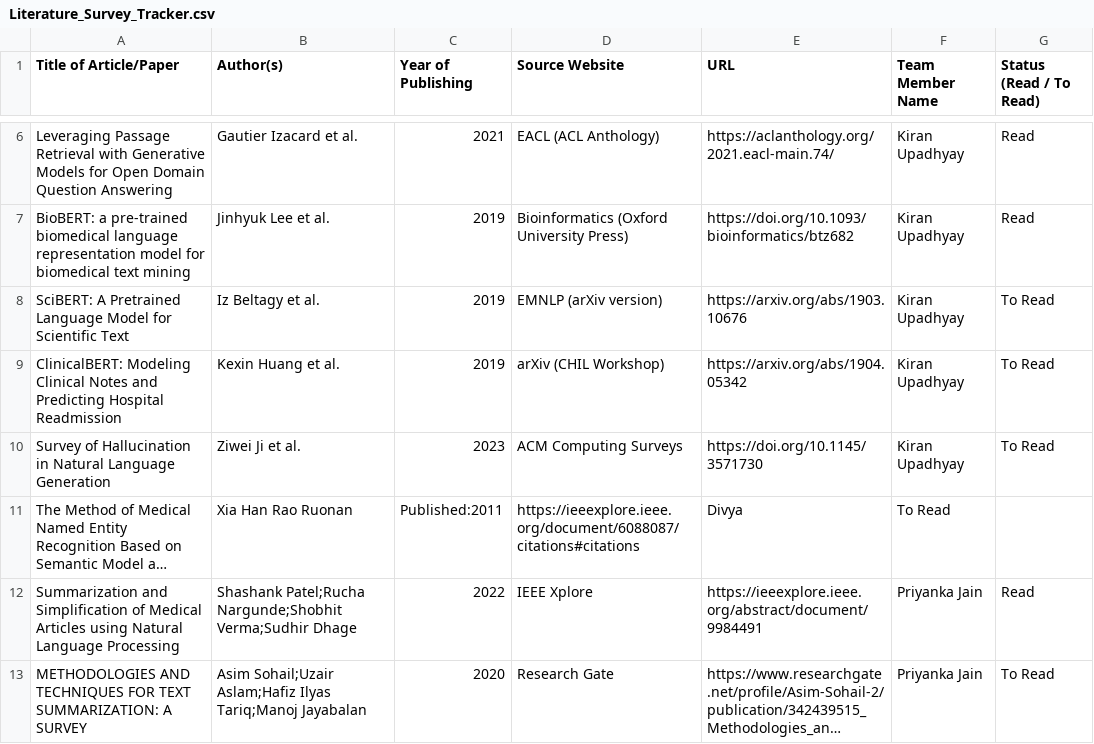
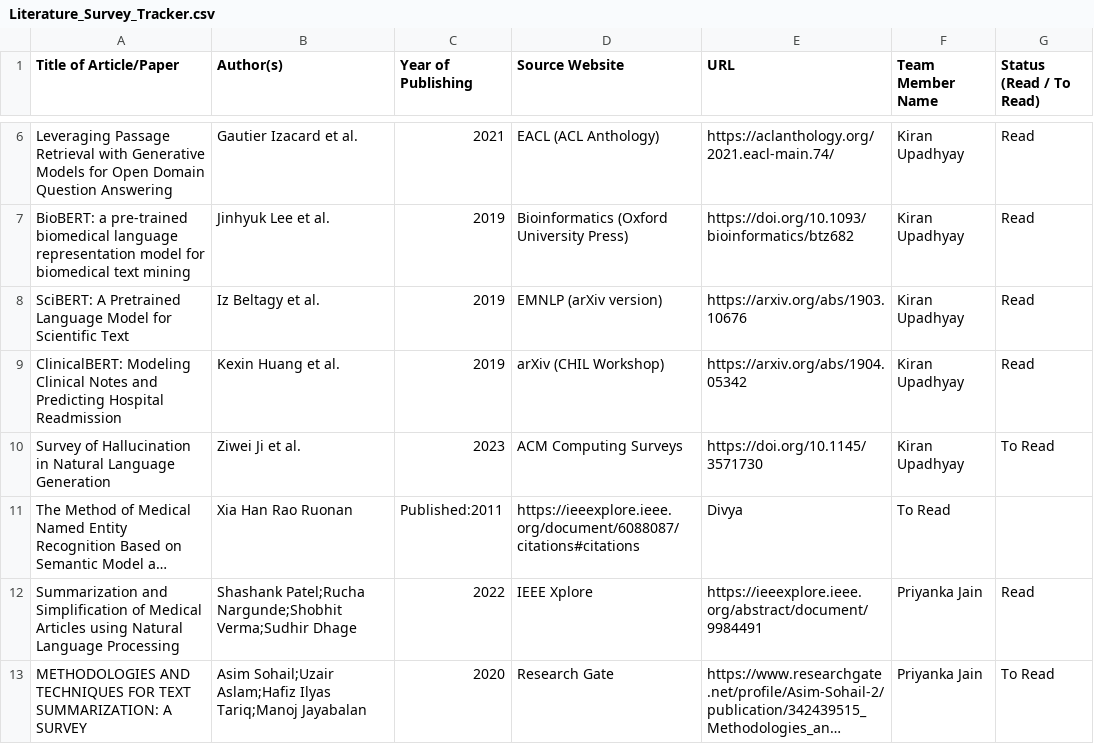
Before and after one commit to UpadhyayKiran/mtech-capstone-project, a CSV file: docs/literature survey/Literature_Survey_Tracker.csv, drawn as a sheet; only a part is shown, gaps mark what is left out; long unchanged cells end in ….

Commit message:
Update literature survey csv

```diff
--- a/docs/literature survey/Literature_Survey_Tracker.csv
+++ b/docs/literature survey/Literature_Survey_Tracker.csv
@@ -7,4 +7,4 @@ Leveraging Passage Retrieval with Generative Models for Open Domain Question Ans
 BioBERT: a pre-trained biomedical language representation model for biomedical text mining,Jinhyuk Lee et al.,2019,Bioinformatics (Oxford University Press),https://doi.org/10.1093/bioinformatics/btz682,Kiran Upadhyay,Read
-SciBERT: A Pretrained Language Model for Scientific Text,Iz Beltagy et al.,2019,EMNLP (arXiv version),https://arxiv.org/abs/1903.10676,Kiran Upadhyay,To Read
-ClinicalBERT: Modeling Clinical Notes and Predicting Hospital Readmission,Kexin Huang et al.,2019,arXiv (CHIL Workshop),https://arxiv.org/abs/1904.05342,Kiran Upadhyay,To Read
+SciBERT: A Pretrained Language Model for Scientific Text,Iz Beltagy et al.,2019,EMNLP (arXiv version),https://arxiv.org/abs/1903.10676,Kiran Upadhyay,Read
+ClinicalBERT: Modeling Clinical Notes and Predicting Hospital Readmission,Kexin Huang et al.,2019,arXiv (CHIL Workshop),https://arxiv.org/abs/1904.05342,Kiran Upadhyay,Read
 Survey of Hallucination in Natural Language Generation,Ziwei Ji et al.,2023,ACM Computing Surveys,https://doi.org/10.1145/3571730,Kiran Upadhyay,To Read
```
